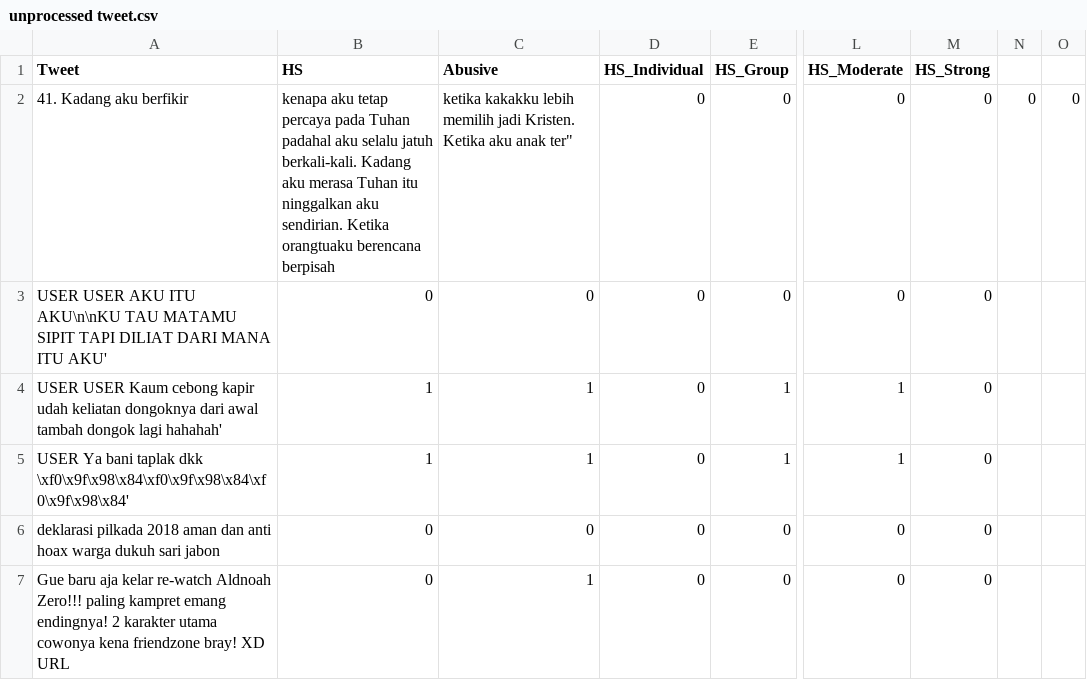
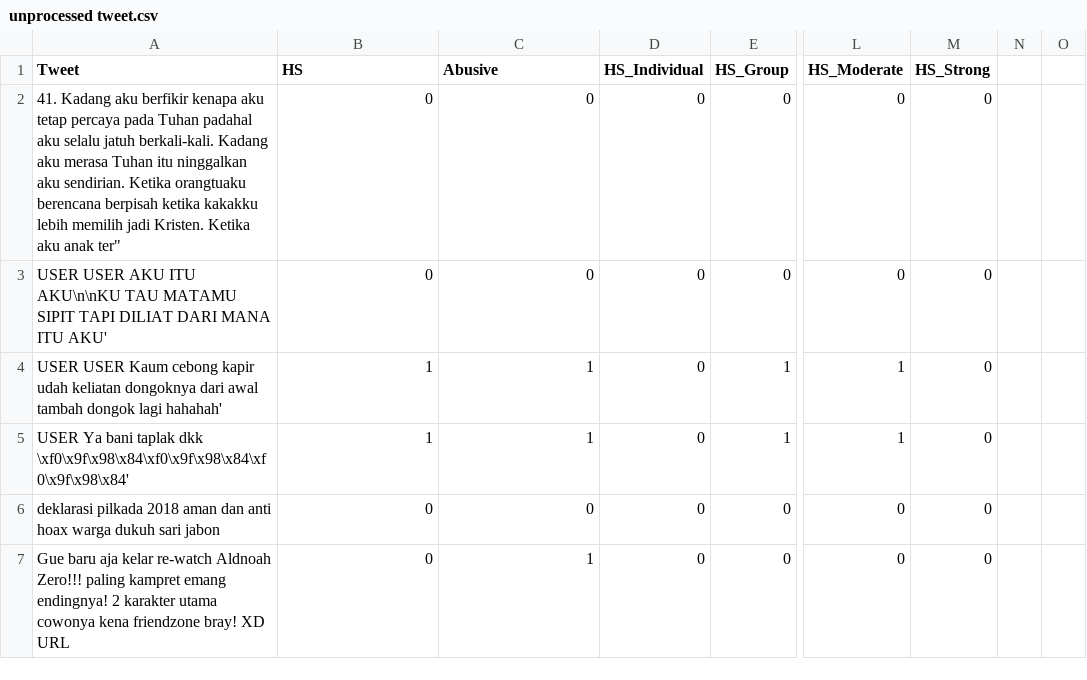
Before and after one commit to muhammadabidd/Binar_GoldChallenge, a CSV file: Helper/unprocessed tweet.csv, drawn as a sheet; only a part is shown, gaps mark what is left out; the diff names each change by its address in the sheet, - before the commit and + after, or states it on an @@ line.

```diff
--- a/Helper/unprocessed tweet.csv
+++ b/Helper/unprocessed tweet.csv
-A2 (Tweet): …aku berfikir
+A2 (Tweet): …aku berfikir kenapa aku tetap percaya pada Tuhan padahal aku selalu jatuh berkali-kali. Kadang aku merasa Tuhan itu ninggalkan aku sendirian. Ketika orangtuaku berencana berpisah ketika kakakku lebih memilih jadi Kristen. Ketika aku anak ter"
-B2 (HS): kenapa aku tetap percaya pada Tuhan padahal aku selalu jatuh berkali-kali. Kadang aku merasa Tuhan itu ninggalkan aku sendirian. Ketika orangtuaku berencana berpisah
+B2 (HS): 0
-C2 (Abusive): ketika kakakku lebih memilih jadi Kristen. Ketika aku anak ter"
+C2 (Abusive): 0
-N2: 0
+N2: (empty)
-O2: 0
+O2: (empty)
```
Also changed, not shown: Helper/output.csv, 1 other file.
